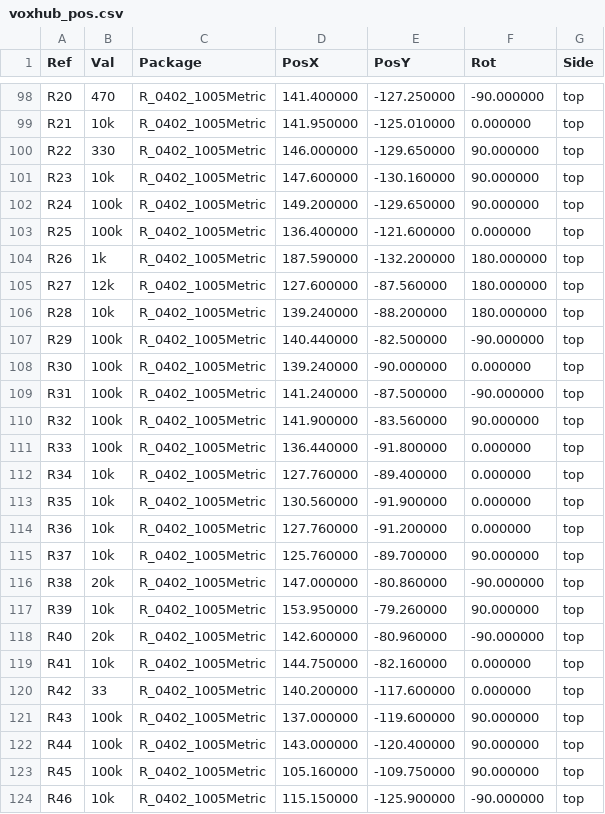
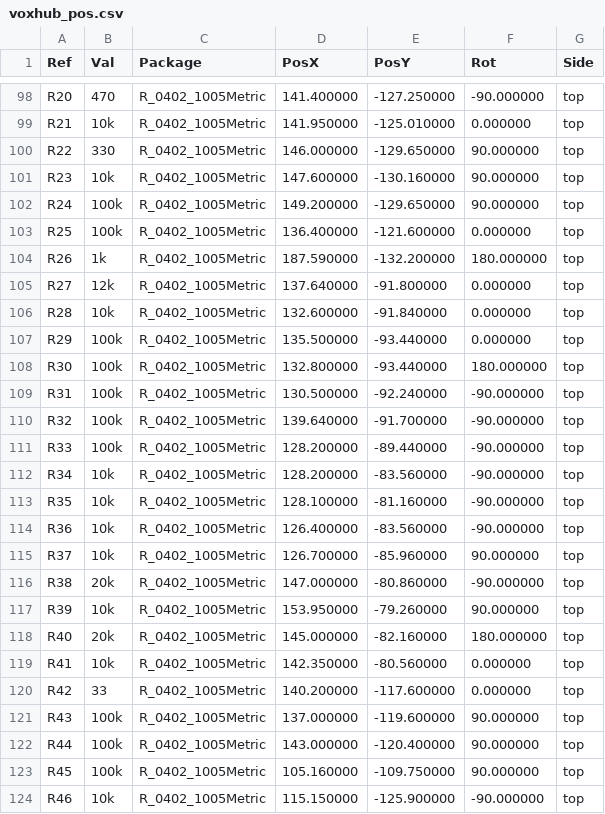
Before and after one commit to geilevideossos-gamedev/fable-sbc-test, a CSV file: hardware/outputs/voxhub_pos.csv, drawn as a sheet; only a part is shown, gaps mark what is left out; the diff covers the shown part only.

```diff
--- a/hardware/outputs/voxhub_pos.csv
+++ b/hardware/outputs/voxhub_pos.csv
@@ -104,17 +104,17 @@ Ref,Val,Package,PosX,PosY,Rot,Side
 "R26","1k","R_0402_1005Metric",187.590000,-132.200000,180.000000,top
-"R27","12k","R_0402_1005Metric",127.600000,-87.560000,180.000000,top
-"R28","10k","R_0402_1005Metric",139.240000,-88.200000,180.000000,top
-"R29","100k","R_0402_1005Metric",140.440000,-82.500000,-90.000000,top
-"R30","100k","R_0402_1005Metric",139.240000,-90.000000,0.000000,top
-"R31","100k","R_0402_1005Metric",141.240000,-87.500000,-90.000000,top
-"R32","100k","R_0402_1005Metric",141.900000,-83.560000,90.000000,top
-"R33","100k","R_0402_1005Metric",136.440000,-91.800000,0.000000,top
-"R34","10k","R_0402_1005Metric",127.760000,-89.400000,0.000000,top
-"R35","10k","R_0402_1005Metric",130.560000,-91.900000,0.000000,top
-"R36","10k","R_0402_1005Metric",127.760000,-91.200000,0.000000,top
-"R37","10k","R_0402_1005Metric",125.760000,-89.700000,90.000000,top
+"R27","12k","R_0402_1005Metric",137.640000,-91.800000,0.000000,top
+"R28","10k","R_0402_1005Metric",132.600000,-91.840000,0.000000,top
+"R29","100k","R_0402_1005Metric",135.500000,-93.440000,0.000000,top
+"R30","100k","R_0402_1005Metric",132.800000,-93.440000,180.000000,top
+"R31","100k","R_0402_1005Metric",130.500000,-92.240000,-90.000000,top
+"R32","100k","R_0402_1005Metric",139.640000,-91.700000,-90.000000,top
+"R33","100k","R_0402_1005Metric",128.200000,-89.440000,-90.000000,top
+"R34","10k","R_0402_1005Metric",128.200000,-83.560000,-90.000000,top
+"R35","10k","R_0402_1005Metric",128.100000,-81.160000,-90.000000,top
+"R36","10k","R_0402_1005Metric",126.400000,-83.560000,-90.000000,top
+"R37","10k","R_0402_1005Metric",126.700000,-85.960000,90.000000,top
 "R38","20k","R_0402_1005Metric",147.000000,-80.860000,-90.000000,top
 "R39","10k","R_0402_1005Metric",153.950000,-79.260000,90.000000,top
-"R40","20k","R_0402_1005Metric",142.600000,-80.960000,-90.000000,top
-"R41","10k","R_0402_1005Metric",144.750000,-82.160000,0.000000,top
+"R40","20k","R_0402_1005Metric",145.000000,-82.160000,180.000000,top
+"R41","10k","R_0402_1005Metric",142.350000,-80.560000,0.000000,top
 "R42","33","R_0402_1005Metric",140.200000,-117.600000,0.000000,top
```
Also changed, not shown: 41 edited cells elsewhere in this file, hardware/outputs/bom.csv, 45 other files.
